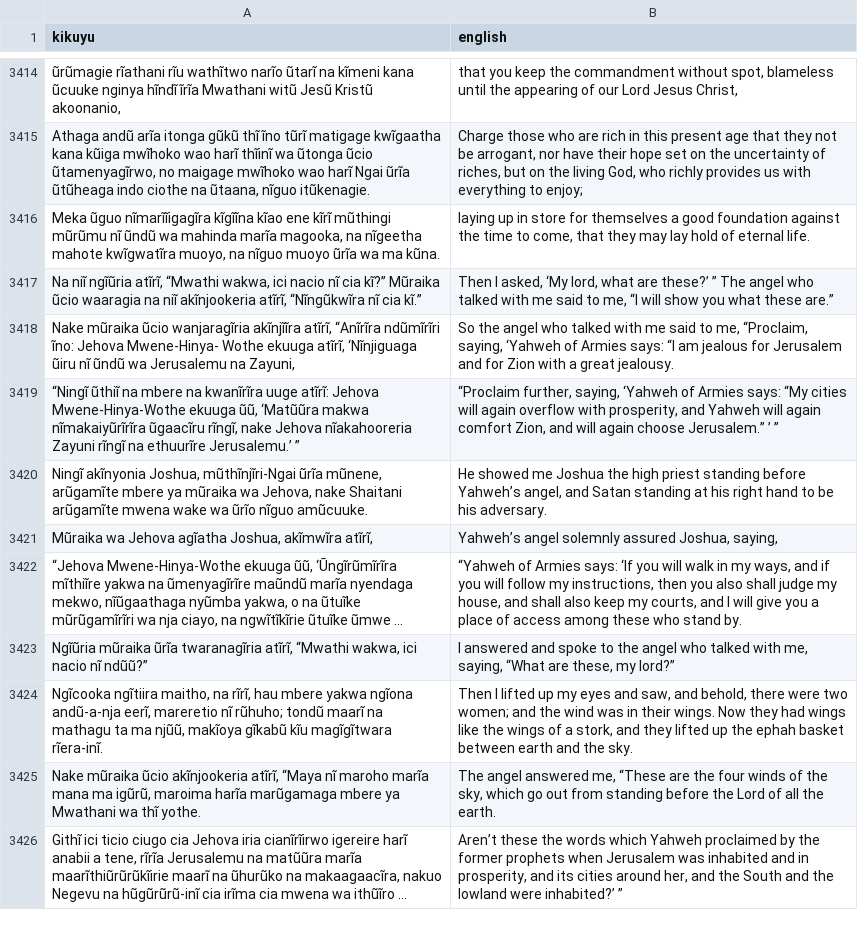
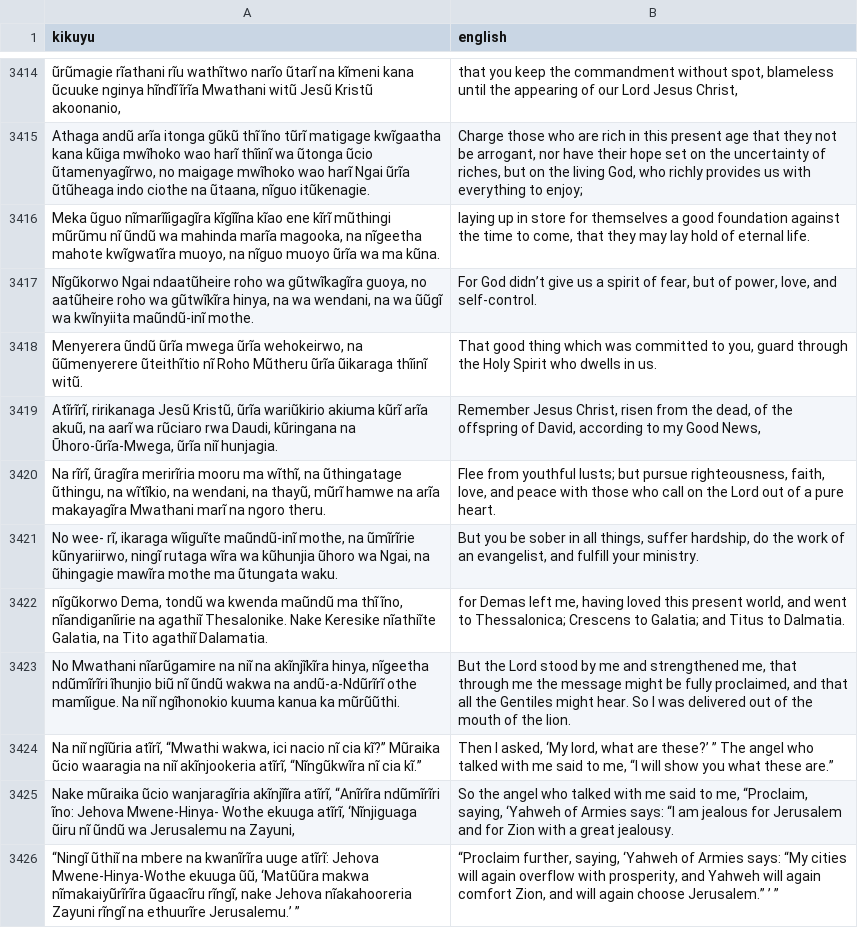
Before and after one commit to Garnet-Owl/taura-2.0, a TSV file: data/splits/val.tsv, drawn as a sheet; only a part is shown, gaps mark what is left out; the shorter side is filled out with more unchanged rows; long unchanged cells end in …; the diff names each change by its address in the sheet, - before the commit and + after, or states it on an @@ line.

```diff
--- a/data/splits/val.tsv
+++ b/data/splits/val.tsv
+row 3417: Nĩgũkorwo Ngai ndaatũheire roho wa gũtwĩkagĩra guoya, no aatũheire roho wa gũtwĩkĩra hinya, na wa wendani, na wa ũũgĩ wa kwĩnyiita maũndũ-inĩ mothe. | For God didn’t give us a spirit of fear, but of power, love, and self-control.
+row 3418: Menyerera ũndũ ũrĩa mwega ũrĩa wehokeirwo, na ũũmenyerere ũteithĩtio nĩ Roho Mũtheru ũrĩa ũikaraga thĩinĩ witũ. | That good thing which was committed to you, guard through the Holy Spirit who dwells in us.
+row 3419: Atĩrĩrĩ, ririkanaga Jesũ Kristũ, ũrĩa wariũkirio akiuma kũrĩ arĩa akuũ, na aarĩ wa rũciaro rwa Daudi, kũringana na Ũhoro-ũrĩa-Mwega, ũrĩa niĩ hunjagia. | Remember Jesus Christ, risen from the dead, of the offspring of David, according to my Good News,
+row 3420: Na rĩrĩ, ũragĩra merirĩria mooru ma wĩthĩ, na ũthingatage ũthingu, na wĩtĩkio, na wendani, na thayũ, mũrĩ hamwe na arĩa makayagĩra Mwathani marĩ na ngoro theru. | Flee from youthful lusts; but pursue righteousness, faith, love, and peace with those who call on the Lord out of a pure heart.
+row 3421: No wee- rĩ, ikaraga wĩiguĩte maũndũ-inĩ mothe, na ũmĩrĩrie kũnyariirwo, ningĩ rutaga wĩra wa kũhunjia ũhoro wa Ngai, na ũhingagie mawĩra mothe ma ũtungata waku. | But you be sober in all things, suffer hardship, do the work of an evangelist, and fulfill your ministry.
+row 3422: nĩgũkorwo Dema, tondũ wa kwenda maũndũ ma thĩ ĩno, nĩandiganĩirie na agathiĩ Thesalonike. Nake Keresike nĩathiĩte Galatia, na Tito agathiĩ Dalamatia. | for Demas left me, having loved this present world, and went to Thessalonica; Crescens to Galatia; and Titus to Dalmatia.
+row 3423: No Mwathani nĩarũgamire na niĩ na akĩnjĩkĩra hinya, nĩgeetha ndũmĩrĩri ĩhunjio biũ nĩ ũndũ wakwa na andũ-a-Ndũrĩrĩ othe mamĩigue. Na niĩ ngĩhonokio kuuma kanua ka mũrũũthi. | But the Lord stood by me and strengthened me, that through me the message might be fully proclaimed, and that all the Gentiles might hear. So I was delivered out of the mouth of the lion.
```
Also changed, not shown: data/splits/test.tsv, 9 other files.
